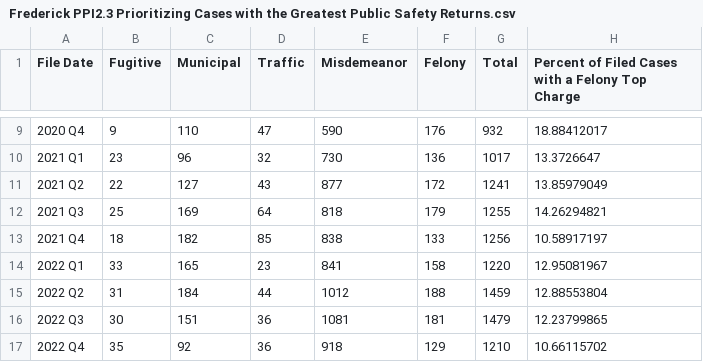
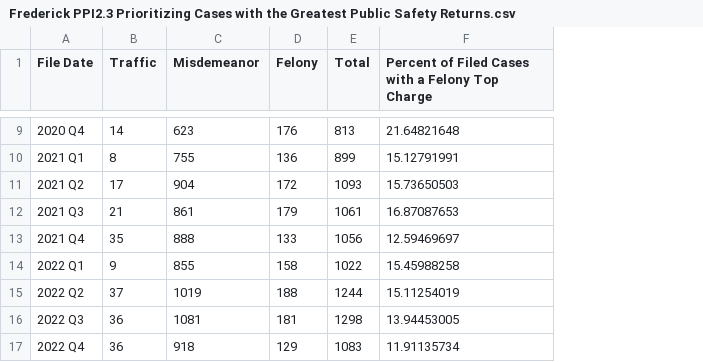
Before and after one commit to dstemenluc/CCJ.Maryland, a CSV file: Frederick/8. PPIs/Capacity and Efficiency/Frederick PPI2.3 Prioritizing Cases with the Greatest Public Safety Returns.csv, drawn as a sheet; only a part is shown, gaps mark what is left out; removed rows and columns are numbered as before the commit, all else as after; the diff covers the shown part only; the diff names each change by its address in the sheet, - before the commit and + after, or states it on an @@ line.

```diff
--- a/Frederick/8. PPIs/Capacity and Efficiency/Frederick PPI2.3 Prioritizing Cases with the Greatest Public Safety Returns.csv
+++ b/Frederick/8. PPIs/Capacity and Efficiency/Frederick PPI2.3 Prioritizing Cases with the Greatest Public Safety Returns.csv
-column B (Fugitive), rows 9-17: 9 | 23 | 22 | 25 | 18 | 33 | 31 | 30 | 35
-column C (Municipal), rows 9-17: 110 | 96 | 127 | 169 | 182 | 165 | 184 | 151 | 92
-B9 (Traffic): 47
+B9 (Traffic): 14
-C9 (Misdemeanor): 590
+C9 (Misdemeanor): 623
-E9 (Total): 932
+E9 (Total): 813
-F9: 18.88412017
+F9: 21.64821648
-B10 (Traffic): 32
+B10 (Traffic): 8
-C10 (Misdemeanor): 730
+C10 (Misdemeanor): 755
-E10 (Total): 1017
+E10 (Total): 899
-F10: 13.3726647
+F10: 15.12791991
-B11 (Traffic): 43
+B11 (Traffic): 17
-C11 (Misdemeanor): 877
+C11 (Misdemeanor): 904
-E11 (Total): 1241
+E11 (Total): 1093
-F11: 13.85979049
+F11: 15.73650503
-B12 (Traffic): 64
+B12 (Traffic): 21
-C12 (Misdemeanor): 818
+C12 (Misdemeanor): 861
-E12 (Total): 1255
+E12 (Total): 1061
-F12: 14.26294821
+F12: 16.87087653
-B13 (Traffic): 85
+B13 (Traffic): 35
-C13 (Misdemeanor): 838
+C13 (Misdemeanor): 888
-E13 (Total): 1256
+E13 (Total): 1056
-F13: 10.58917197
+F13: 12.59469697
-B14 (Traffic): 23
+B14 (Traffic): 9
-C14 (Misdemeanor): 841
+C14 (Misdemeanor): 855
-E14 (Total): 1220
+E14 (Total): 1022
-F14: 12.95081967
+F14: 15.45988258
-B15 (Traffic): 44
+B15 (Traffic): 37
-C15 (Misdemeanor): 1012
+C15 (Misdemeanor): 1019
-E15 (Total): 1459
+E15 (Total): 1244
-F15: 12.88553804
+F15: 15.11254019
-E16 (Total): 1479
+E16 (Total): 1298
-F16: 12.23799865
+F16: 13.94453005
-E17 (Total): 1210
+E17 (Total): 1083
-F17: 10.66115702
+F17: 11.91135734
```
Also changed, not shown: 38 edited cells elsewhere in this file, Frederick/8. PPIs/Capacity and Efficiency/Frederick PPI1.1 Prosecutor Caseloads.csv, Frederick/8. PPIs/Capacity and Efficiency/Frederick PPI3.1 Time to Felony Resolution.csv, 12 other files.
